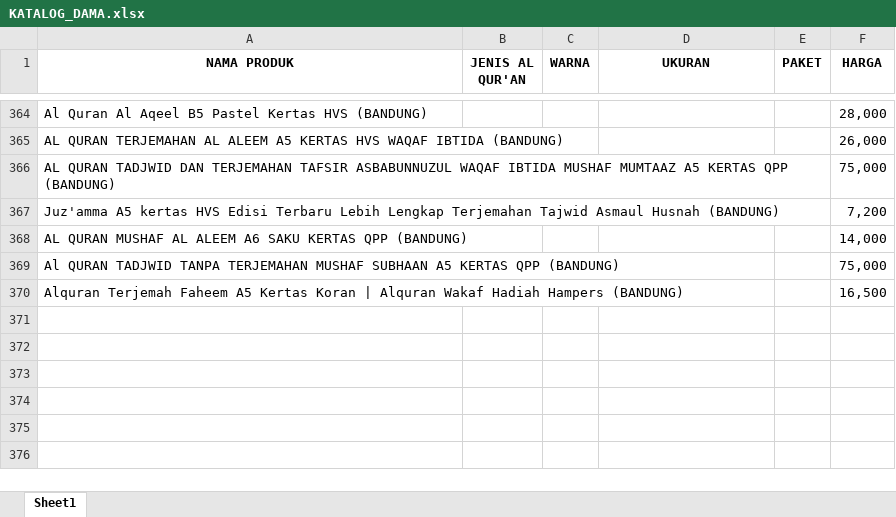
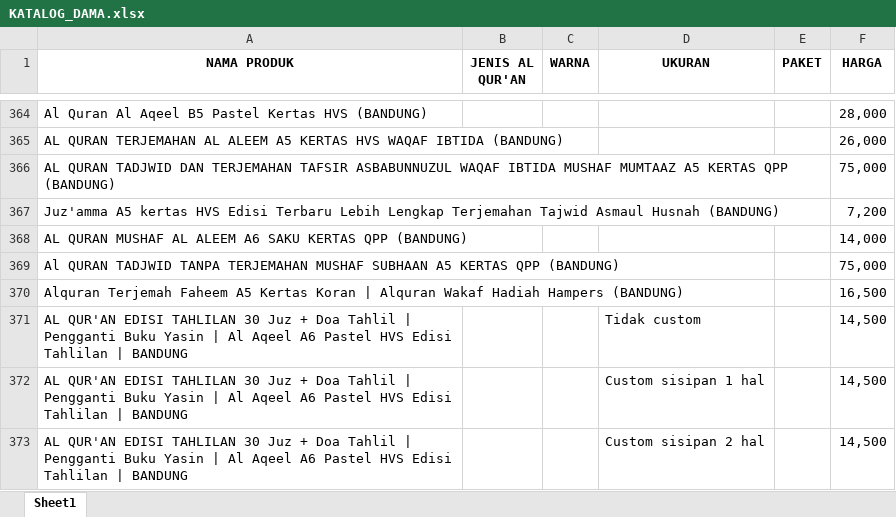
Before and after one commit to sptryogi/rekapanku, an Excel workbook: KATALOG_DAMA.xlsx, sheet Sheet1, drawn as a sheet; only a part is shown, gaps mark what is left out; values as stored, in another font and other column widths than the file's, no borders; the diff names each change by its address in the sheet, - before the commit and + after, or states it on an @@ line.

Commit message:
Add files via upload

```diff
--- a/KATALOG_DAMA.xlsx (sheet Sheet1)
+++ b/KATALOG_DAMA.xlsx (sheet Sheet1)
+row 371: AL QUR'AN EDISI TAHLILAN 30 Juz + Doa Tahlil | Pengganti Buku Yasin | Al Aqeel A6 Pastel HVS Edisi Tahlilan | BANDUNG |  |  | Tidak custom |  | 14,500
+row 372: AL QUR'AN EDISI TAHLILAN 30 Juz + Doa Tahlil | Pengganti Buku Yasin | Al Aqeel A6 Pastel HVS Edisi Tahlilan | BANDUNG |  |  | Custom sisipan 1 hal |  | 14,500
+row 373: AL QUR'AN EDISI TAHLILAN 30 Juz + Doa Tahlil | Pengganti Buku Yasin | Al Aqeel A6 Pastel HVS Edisi Tahlilan | BANDUNG |  |  | Custom sisipan 2 hal |  | 14,500
```
